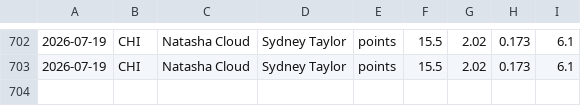
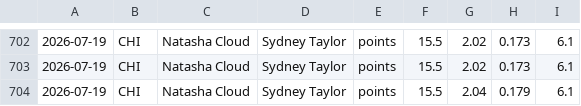
Before and after one commit to fgf9p6ks2f-ux/tennis-odds-collector, a CSV file: wnba_capped_legs.csv, drawn as a sheet; only a part is shown, gaps mark what is left out; the diff names each change by its address in the sheet, - before the commit and + after, or states it on an @@ line.

Commit message:
vm loop data [skip ci]

```diff
--- a/wnba_capped_legs.csv
+++ b/wnba_capped_legs.csv
+row 704: 2026-07-19 | CHI | Natasha Cloud | Sydney Taylor | points | 15.5 | 2.04 | 0.179 | 6.1
```
Also changed, not shown: 3 other files.
